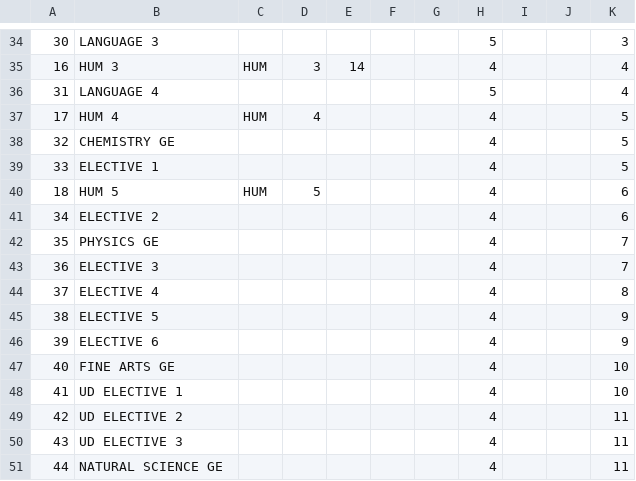
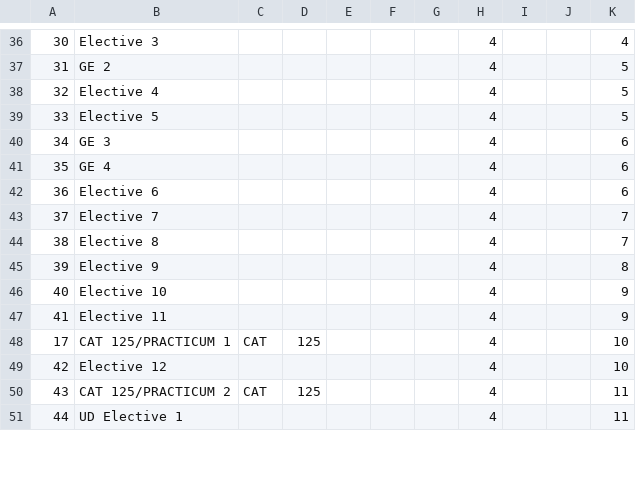
Before and after one commit to ForkTown23/TryingToUseJuliaWebSockets, a CSV file: newfile.csv, drawn as a sheet; only a part is shown, gaps mark what is left out; removed rows and columns are numbered as before the commit, all else as after; the diff covers the shown part only; the diff names each change by its address in the sheet, - before the commit and + after, or states it on an @@ line.

```diff
--- a/newfile.csv
+++ b/newfile.csv
-B36: LANGUAGE 3
+B36: Elective 3
-H36: 5
+H36: 4
-K36: 3
+K36: 4
-row 35: 16 | HUM 3 | HUM | 3 | 14 |  |  | 4 |  |  | 4
-B37: LANGUAGE 4
+B37: GE 2
-H37: 5
+H37: 4
-K37: 4
+K37: 5
-row 37: 17 | HUM 4 | HUM | 4 |  |  |  | 4 |  |  | 5
-B38: CHEMISTRY GE
+B38: Elective 4
-B39: ELECTIVE 1
+B39: Elective 5
-row 40: 18 | HUM 5 | HUM | 5 |  |  |  | 4 |  |  | 6
-B40: ELECTIVE 2
+B40: GE 3
-B41: PHYSICS GE
+B41: GE 4
-K41:K42: 7
+K41:K42: 6
-B42: ELECTIVE 3
+B42: Elective 6
-B43: ELECTIVE 4
+B43: Elective 7
-K43: 8
+K43: 7
-B44: ELECTIVE 5
+B44: Elective 8
-K44: 9
+K44: 7
-B45: ELECTIVE 6
+B45: Elective 9
-K45: 9
+K45: 8
-B46: FINE ARTS GE
+B46: Elective 10
-K46:K47: 10
+K46:K47: 9
-B47: UD ELECTIVE 1
+B47: Elective 11
+row 48: 17 | CAT 125/PRACTICUM 1 | CAT | 125 |  |  |  | 4 |  |  | 10
-B49: UD ELECTIVE 2
+B49: Elective 12
-K49: 11
+K49: 10
-B50: UD ELECTIVE 3
+B50: CAT 125/PRACTICUM 2
-C50: (empty)
+C50: CAT
-D50: (empty)
+D50: 125
-B51: NATURAL SCIENCE GE
+B51: UD Elective 1
```
Also changed, not shown: 7 added rows, 4 removed rows and 24 edited cells elsewhere in this file, 2 other files.
